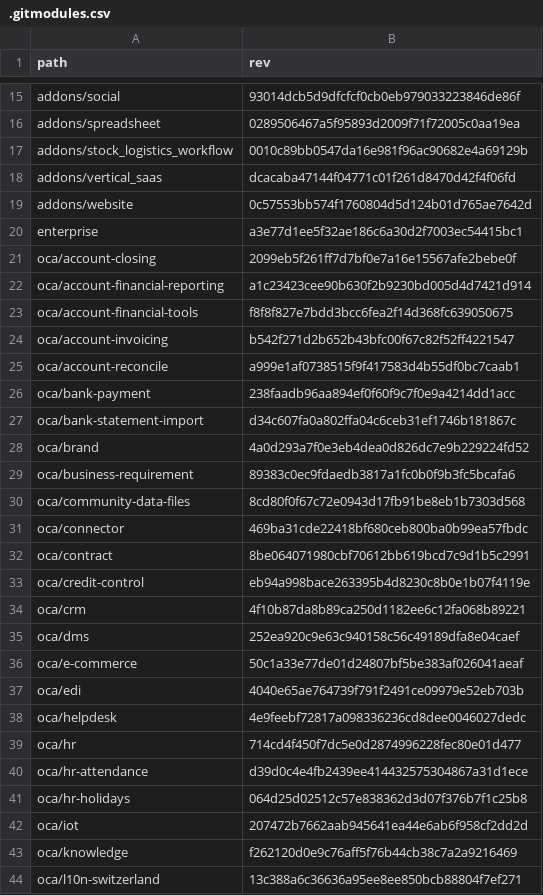
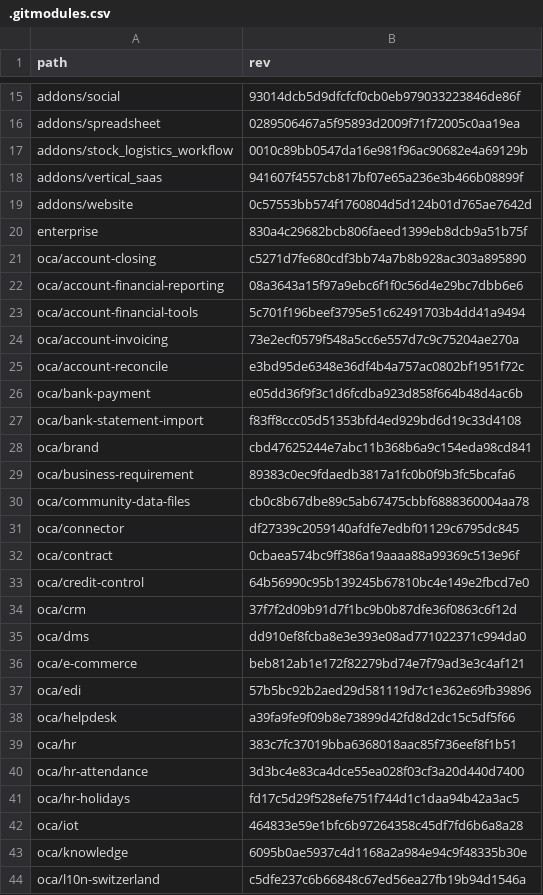
Before and after one commit to Mint-System/Odoo-Build, a CSV file: versions/16.0/.gitmodules.csv, drawn as a sheet; only a part is shown, gaps mark what is left out; the diff covers the shown part only.

Commit message:
feat(versions/16.0): update python version and submodule references for odoo 16.0

```diff
--- a/versions/16.0/.gitmodules.csv
+++ b/versions/16.0/.gitmodules.csv
@@ -17,28 +17,28 @@ addons/spreadsheet,0289506467a5f95893d2009f71f72005c0aa19ea
 addons/stock_logistics_workflow,0010c89bb0547da16e981f96ac90682e4a69129b
-addons/vertical_saas,dcacaba47144f04771c01f261d8470d42f4f06fd
+addons/vertical_saas,941607f4557cb817bf07e65a236e3b466b08899f
 addons/website,0c57553bb574f1760804d5d124b01d765ae7642d
-enterprise,a3e77d1ee5f32ae186c6a30d2f7003ec54415bc1
-oca/account-closing,2099eb5f261ff7d7bf0e7a16e15567afe2bebe0f
-oca/account-financial-reporting,a1c23423cee90b630f2b9230bd005d4d7421d914
-oca/account-financial-tools,f8f8f827e7bdd3bcc6fea2f14d368fc639050675
-oca/account-invoicing,b542f271d2b652b43bfc00f67c82f52ff4221547
-oca/account-reconcile,a999e1af0738515f9f417583d4b55df0bc7caab1
-oca/bank-payment,238faadb96aa894ef0f60f9c7f0e9a4214dd1acc
-oca/bank-statement-import,d34c607fa0a802ffa04c6ceb31ef1746b181867c
-oca/brand,4a0d293a7f0e3eb4dea0d826dc7e9b229224fd52
+enterprise,830a4c29682bcb806faeed1399eb8dcb9a51b75f
+oca/account-closing,c5271d7fe680cdf3bb74a7b8b928ac303a895890
+oca/account-financial-reporting,08a3643a15f97a9ebc6f1f0c56d4e29bc7dbb6e6
+oca/account-financial-tools,5c701f196beef3795e51c62491703b4dd41a9494
+oca/account-invoicing,73e2ecf0579f548a5cc6e557d7c9c75204ae270a
+oca/account-reconcile,e3bd95de6348e36df4b4a757ac0802bf1951f72c
+oca/bank-payment,e05dd36f9f3c1d6fcdba923d858f664b48d4ac6b
+oca/bank-statement-import,f83ff8ccc05d51353bfd4ed929bd6d19c33d4108
+oca/brand,cbd47625244e7abc11b368b6a9c154eda98cd841
 oca/business-requirement,89383c0ec9fdaedb3817a1fc0b0f9b3fc5bcafa6
-oca/community-data-files,8cd80f0f67c72e0943d17fb91be8eb1b7303d568
-oca/connector,469ba31cde22418bf680ceb800ba0b99ea57fbdc
-oca/contract,8be064071980cbf70612bb619bcd7c9d1b5c2991
-oca/credit-control,eb94a998bace263395b4d8230c8b0e1b07f4119e
-oca/crm,4f10b87da8b89ca250d1182ee6c12fa068b89221
-oca/dms,252ea920c9e63c940158c56c49189dfa8e04caef
-oca/e-commerce,50c1a33e77de01d24807bf5be383af026041aeaf
-oca/edi,4040e65ae764739f791f2491ce09979e52eb703b
-oca/helpdesk,4e9feebf72817a098336236cd8dee0046027dedc
-oca/hr,714cd4f450f7dc5e0d2874996228fec80e01d477
-oca/hr-attendance,d39d0c4e4fb2439ee414432575304867a31d1ece
-oca/hr-holidays,064d25d02512c57e838362d3d07f376b7f1c25b8
-oca/iot,207472b7662aab945641ea44e6ab6f958cf2dd2d
-oca/knowledge,f262120d0e9c76aff5f76b44cb38c7a2a9216469
-oca/l10n-switzerland,13c388a6c36636a95ee8ee850bcb88804f7ef271
+oca/community-data-files,cb0c8b67dbe89c5ab67475cbbf6888360004aa78
+oca/connector,df27339c2059140afdfe7edbf01129c6795dc845
+oca/contract,0cbaea574bc9ff386a19aaaa88a99369c513e96f
+oca/credit-control,64b56990c95b139245b67810bc4e149e2fbcd7e0
+oca/crm,37f7f2d09b91d7f1bc9b0b87dfe36f0863c6f12d
+oca/dms,dd910ef8fcba8e3e393e08ad771022371c994da0
+oca/e-commerce,beb812ab1e172f82279bd74e7f79ad3e3c4af121
+oca/edi,57b5bc92b2aed29d581119d7c1e362e69fb39896
+oca/helpdesk,a39fa9fe9f09b8e73899d42fd8d2dc15c5df5f66
+oca/hr,383c7fc37019bba6368018aac85f736eef8f1b51
+oca/hr-attendance,3d3bc4e83ca4dce55ea028f03cf3a20d440d7400
+oca/hr-holidays,fd17c5d29f528efe751f744d1c1daa94b42a3ac5
+oca/iot,464833e59e1bfc6b97264358c45df7fd6b6a8a28
+oca/knowledge,6095b0ae5937c4d1168a2a984e94c9f48335b30e
+oca/l10n-switzerland,c5dfe237c6b66848c67ed56ea27fb19b94d1546a
```
Also changed, not shown: 29 edited cells elsewhere in this file, 2 other files.
